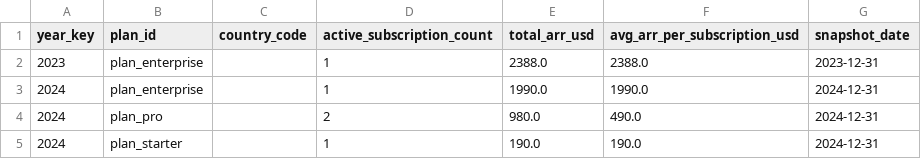
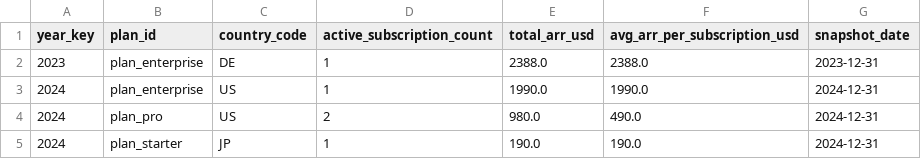
Before and after one commit to yujikawa/modscape-sdd, a CSV file: data/05_mart__arr.csv, drawn as a sheet.

```diff
--- a/data/05_mart__arr.csv
+++ b/data/05_mart__arr.csv
@@ -1,5 +1,5 @@
 year_key,plan_id,country_code,active_subscription_count,total_arr_usd,avg_arr_per_subscription_usd,snapshot_date
-2023,plan_enterprise,,1,2388.0,2388.0,2023-12-31
-2024,plan_enterprise,,1,1990.0,1990.0,2024-12-31
-2024,plan_pro,,2,980.0,490.0,2024-12-31
-2024,plan_starter,,1,190.0,190.0,2024-12-31
+2023,plan_enterprise,DE,1,2388.0,2388.0,2023-12-31
+2024,plan_enterprise,US,1,1990.0,1990.0,2024-12-31
+2024,plan_pro,US,2,980.0,490.0,2024-12-31
+2024,plan_starter,JP,1,190.0,190.0,2024-12-31
```
Also changed, not shown: data/02_stg__billing_subscriptions.csv, data/04_fct__subscription_events.csv, 33 other files.
